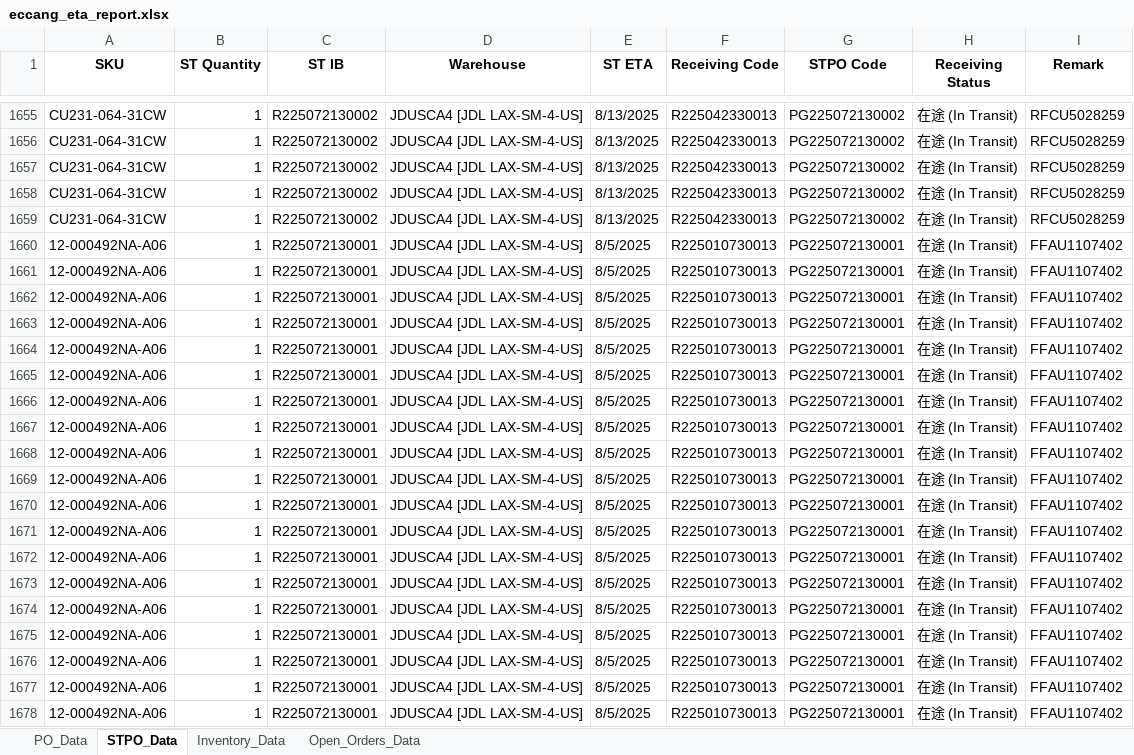
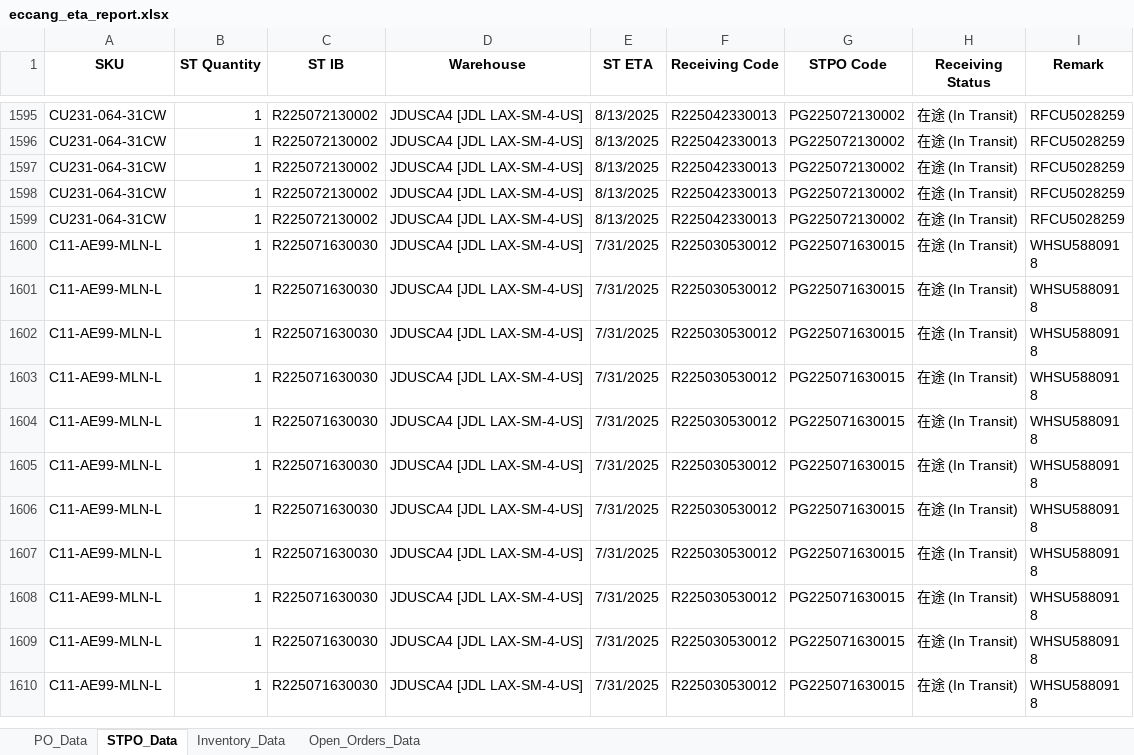
Before and after one commit to tom-valencia/eta-eccang-report, an Excel workbook: eccang_eta_report.xlsx, sheet STPO_Data, drawn as a sheet; only a part is shown, gaps mark what is left out; the shorter side is filled out with more unchanged rows; values as stored, in another font and other column widths than the file's, no borders; removed rows and columns are numbered as before the commit, all else as after; the diff covers the shown part only; the diff names each change by its address in the sheet, - before the commit and + after, or states it on an @@ line.

```diff
--- a/eccang_eta_report.xlsx (sheet STPO_Data)
+++ b/eccang_eta_report.xlsx (sheet STPO_Data)
-row 1660: 12-000492NA-A06 | 1 | R225072130001 | JDUSCA4 [JDL LAX-SM-4-US] | 8/5/2025 | R225010730013 | PG225072130001 | 在途 (In Transit) | FFAU1107402
-row 1661: 12-000492NA-A06 | 1 | R225072130001 | JDUSCA4 [JDL LAX-SM-4-US] | 8/5/2025 | R225010730013 | PG225072130001 | 在途 (In Transit) | FFAU1107402
-row 1662: 12-000492NA-A06 | 1 | R225072130001 | JDUSCA4 [JDL LAX-SM-4-US] | 8/5/2025 | R225010730013 | PG225072130001 | 在途 (In Transit) | FFAU1107402
-row 1663: 12-000492NA-A06 | 1 | R225072130001 | JDUSCA4 [JDL LAX-SM-4-US] | 8/5/2025 | R225010730013 | PG225072130001 | 在途 (In Transit) | FFAU1107402
-row 1664: 12-000492NA-A06 | 1 | R225072130001 | JDUSCA4 [JDL LAX-SM-4-US] | 8/5/2025 | R225010730013 | PG225072130001 | 在途 (In Transit) | FFAU1107402
-row 1665: 12-000492NA-A06 | 1 | R225072130001 | JDUSCA4 [JDL LAX-SM-4-US] | 8/5/2025 | R225010730013 | PG225072130001 | 在途 (In Transit) | FFAU1107402
-row 1666: 12-000492NA-A06 | 1 | R225072130001 | JDUSCA4 [JDL LAX-SM-4-US] | 8/5/2025 | R225010730013 | PG225072130001 | 在途 (In Transit) | FFAU1107402
-row 1667: 12-000492NA-A06 | 1 | R225072130001 | JDUSCA4 [JDL LAX-SM-4-US] | 8/5/2025 | R225010730013 | PG225072130001 | 在途 (In Transit) | FFAU1107402
-row 1668: 12-000492NA-A06 | 1 | R225072130001 | JDUSCA4 [JDL LAX-SM-4-US] | 8/5/2025 | R225010730013 | PG225072130001 | 在途 (In Transit) | FFAU1107402
-row 1669: 12-000492NA-A06 | 1 | R225072130001 | JDUSCA4 [JDL LAX-SM-4-US] | 8/5/2025 | R225010730013 | PG225072130001 | 在途 (In Transit) | FFAU1107402
-row 1670: 12-000492NA-A06 | 1 | R225072130001 | JDUSCA4 [JDL LAX-SM-4-US] | 8/5/2025 | R225010730013 | PG225072130001 | 在途 (In Transit) | FFAU1107402
-row 1671: 12-000492NA-A06 | 1 | R225072130001 | JDUSCA4 [JDL LAX-SM-4-US] | 8/5/2025 | R225010730013 | PG225072130001 | 在途 (In Transit) | FFAU1107402
-row 1672: 12-000492NA-A06 | 1 | R225072130001 | JDUSCA4 [JDL LAX-SM-4-US] | 8/5/2025 | R225010730013 | PG225072130001 | 在途 (In Transit) | FFAU1107402
-row 1673: 12-000492NA-A06 | 1 | R225072130001 | JDUSCA4 [JDL LAX-SM-4-US] | 8/5/2025 | R225010730013 | PG225072130001 | 在途 (In Transit) | FFAU1107402
-row 1674: 12-000492NA-A06 | 1 | R225072130001 | JDUSCA4 [JDL LAX-SM-4-US] | 8/5/2025 | R225010730013 | PG225072130001 | 在途 (In Transit) | FFAU1107402
-row 1675: 12-000492NA-A06 | 1 | R225072130001 | JDUSCA4 [JDL LAX-SM-4-US] | 8/5/2025 | R225010730013 | PG225072130001 | 在途 (In Transit) | FFAU1107402
-row 1676: 12-000492NA-A06 | 1 | R225072130001 | JDUSCA4 [JDL LAX-SM-4-US] | 8/5/2025 | R225010730013 | PG225072130001 | 在途 (In Transit) | FFAU1107402
-row 1677: 12-000492NA-A06 | 1 | R225072130001 | JDUSCA4 [JDL LAX-SM-4-US] | 8/5/2025 | R225010730013 | PG225072130001 | 在途 (In Transit) | FFAU1107402
-row 1678: 12-000492NA-A06 | 1 | R225072130001 | JDUSCA4 [JDL LAX-SM-4-US] | 8/5/2025 | R225010730013 | PG225072130001 | 在途 (In Transit) | FFAU1107402
```
Also changed, not shown: 110 removed rows, 7 moved rows and 66 edited cells elsewhere in this sheet, sheet Open_Orders_Data, sheet Inventory_Data, sheet PO_Data.
